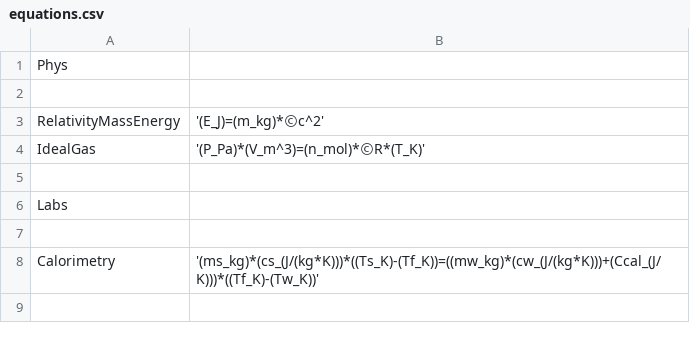
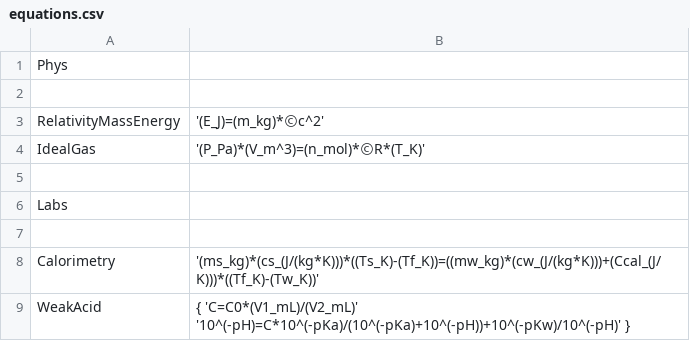
Before and after one commit to c3d/db48x, a CSV file: config/equations.csv, drawn as a sheet; the diff names each change by its address in the sheet, - before the commit and + after, or states it on an @@ line.

```diff
--- a/config/equations.csv
+++ b/config/equations.csv
+row 9: WeakAcid | { 'C=C0*(V1_mL)/(V2_mL)' '10^(-pH)=C*10^(-pKa)/(10^(-pKa)+10^(-pH))+10^(-pKw)/10^(-pH)' }
```
Also changed, not shown: config/library.csv, 2 other files.
